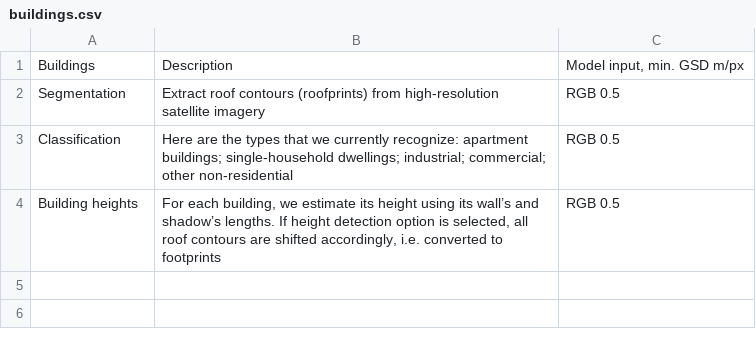
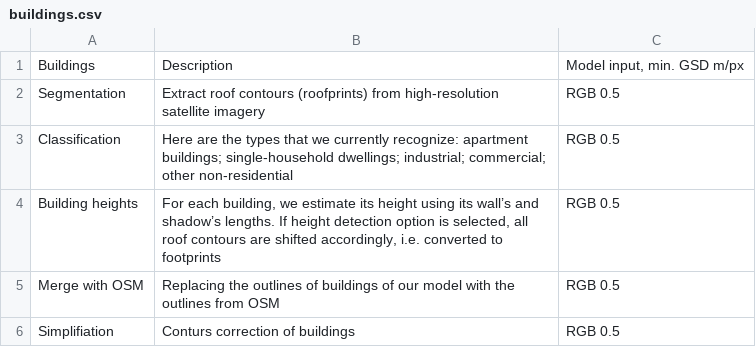
Before and after one commit to Geoalert/mapflow-docs-en, a CSV file: docs_userguides/_static/csv/buildings.csv, drawn as a sheet; the diff names each change by its address in the sheet, - before the commit and + after, or states it on an @@ line.

Commit message:
Fix typos

```diff
--- a/docs_userguides/_static/csv/buildings.csv
+++ b/docs_userguides/_static/csv/buildings.csv
+row 5: Merge with OSM | Replacing the outlines of buildings of our model with the outlines from OSM | RGB 0.5
+row 6: Simplifiation | Conturs correction of buildings | RGB 0.5
```
Also changed, not shown: docs_userguides/_static/csv/forest.csv, 3 other files.
